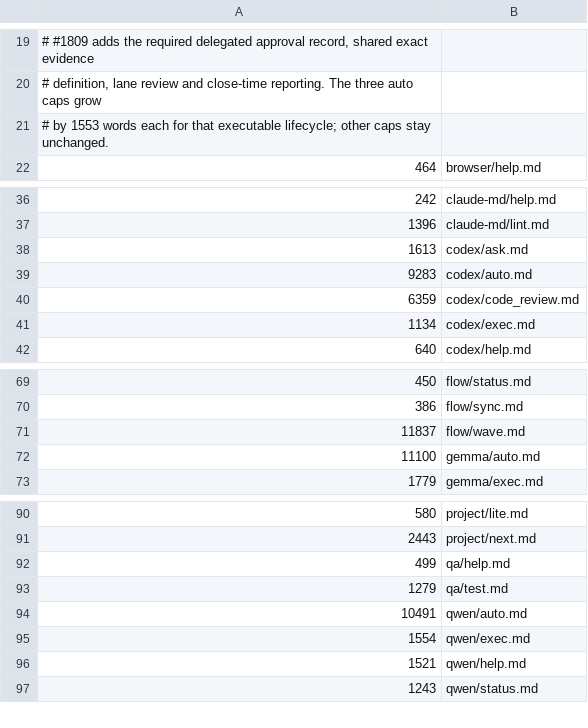
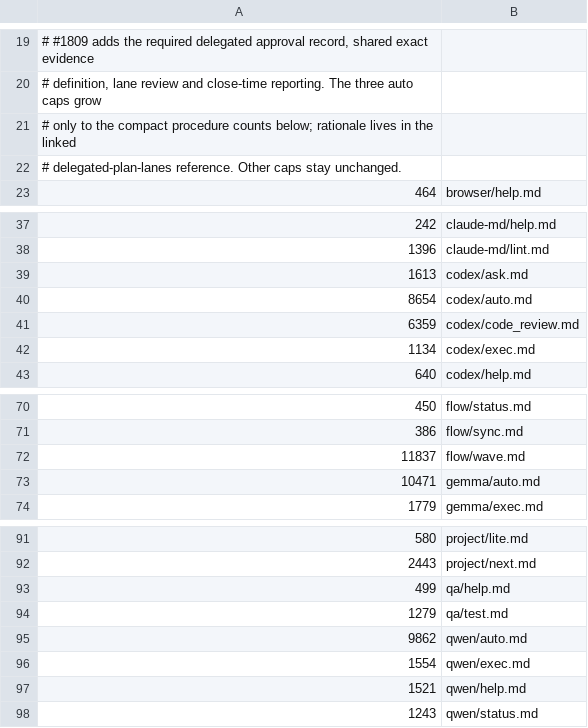
Before and after one commit to cooneycw/claude-power-pack, a TSV file: .claude/command-word-budgets.tsv, drawn as a sheet; only a part is shown, gaps mark what is left out.

Commit message:
docs: keep delegated lane instructions procedural and move context

```diff
--- a/.claude/command-word-budgets.tsv
+++ b/.claude/command-word-budgets.tsv
@@ -20,3 +20,4 @@
 # definition, lane review and close-time reporting. The three auto caps grow
-# by 1553 words each for that executable lifecycle; other caps stay unchanged.
+# only to the compact procedure counts below; rationale lives in the linked
+# delegated-plan-lanes reference. Other caps stay unchanged.
 464	browser/help.md
@@ -38,3 +39,3 @@
 1613	codex/ask.md
-9283	codex/auto.md
+8654	codex/auto.md
 6359	codex/code_review.md
@@ -71,3 +72,3 @@
 11837	flow/wave.md
-11100	gemma/auto.md
+10471	gemma/auto.md
 1779	gemma/exec.md
@@ -93,3 +94,3 @@
 1279	qa/test.md
-10491	qwen/auto.md
+9862	qwen/auto.md
 1554	qwen/exec.md
```
Also changed, not shown: 5 other files.
